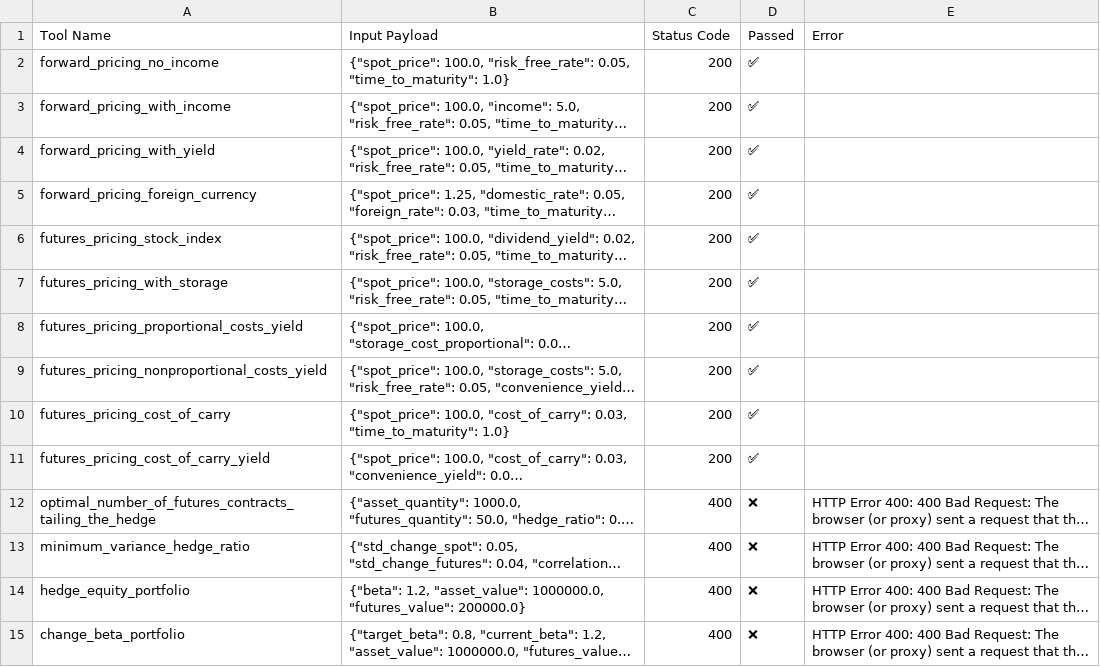
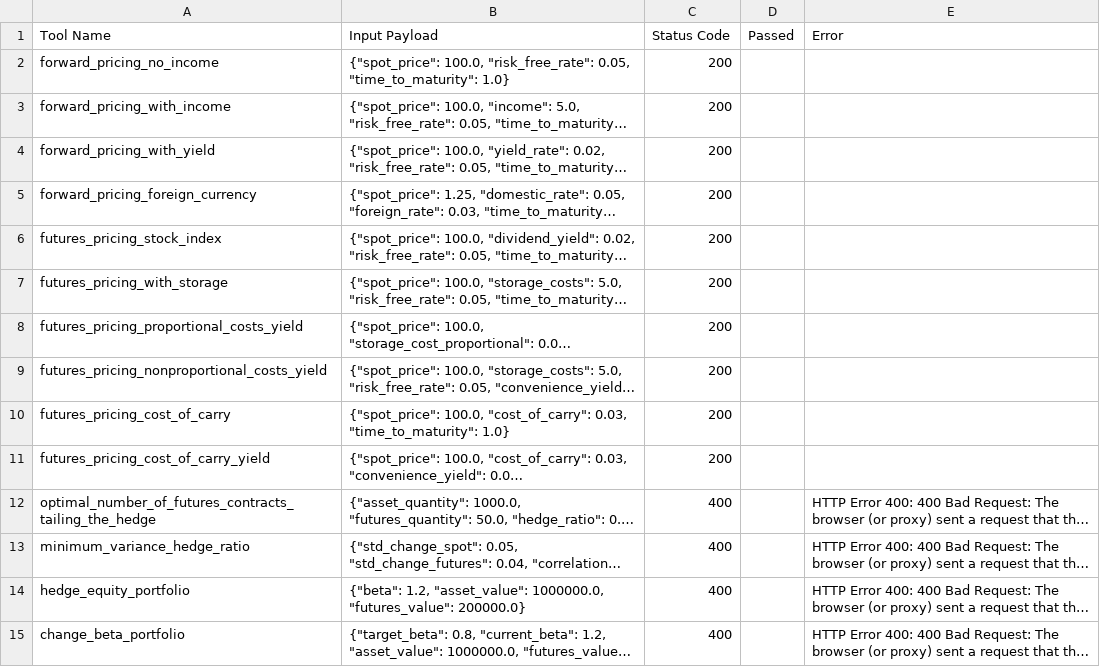
Before and after one commit to ArionIII/TheDerivativeDesk, a CSV file: unit_tests/outputs/test_report_KB7lvxno.csv, drawn as a sheet; only a part is shown; long unchanged cells end in …; the diff covers the shown part only; the diff names each change by its address in the sheet, - before the commit and + after, or states it on an @@ line.

```diff
--- a/unit_tests/outputs/test_report_KB7lvxno.csv
+++ b/unit_tests/outputs/test_report_KB7lvxno.csv
-D2:D11 (Passed): ✅
+D2:D11 (Passed): (empty)
-D12:D15 (Passed): ❌
+D12:D15 (Passed): (empty)
```
Also changed, not shown: 76 edited cells elsewhere in this file, unit_tests/outputs/test_report.csv, 11 other files.
